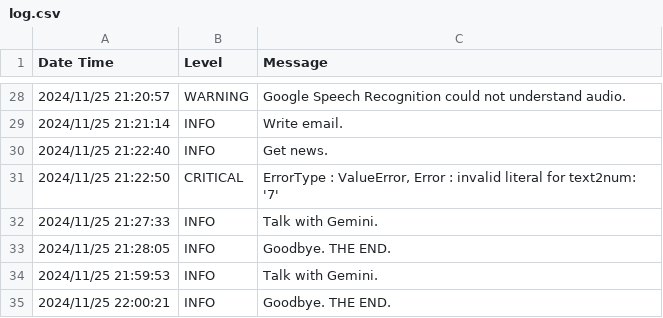
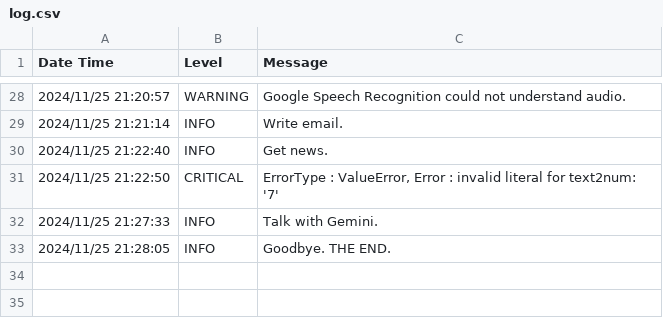
Before and after one commit to Jarvis-HSNR/Jarvis-HSNR-2024, a CSV file: log.csv, drawn as a sheet; only a part is shown, gaps mark what is left out; the diff names each change by its address in the sheet, - before the commit and + after, or states it on an @@ line.

```diff
--- a/log.csv
+++ b/log.csv
-row 34: 2024/11/25 21:59:53 | INFO | Talk with Gemini.
-row 35: 2024/11/25 22:00:21 | INFO | Goodbye. THE END.
```
Also changed, not shown: 2 other files.
